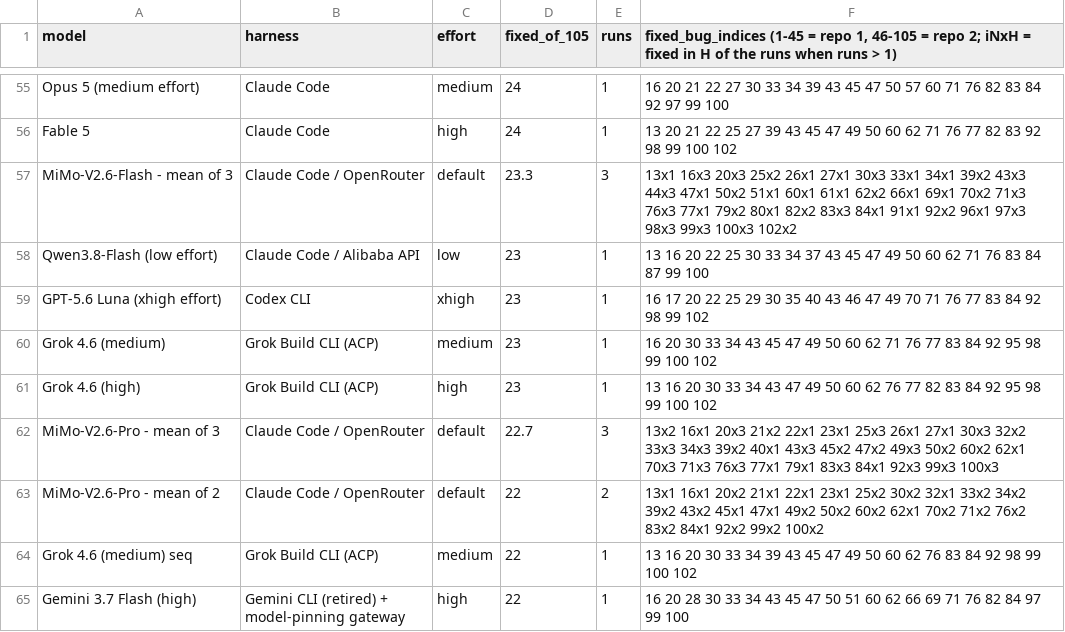
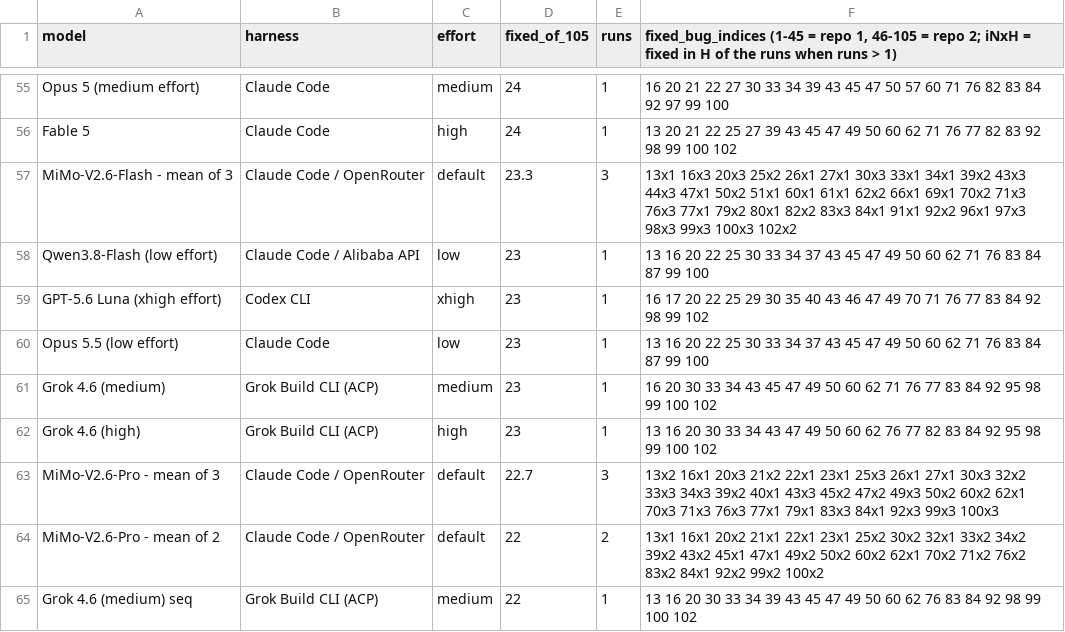
Before and after one commit to pauljones0/BBBB, a CSV file: results/coverage.csv, drawn as a sheet; only a part is shown, gaps mark what is left out; the shorter side is filled out with more unchanged rows; the diff names each change by its address in the sheet, - before the commit and + after, or states it on an @@ line.

```diff
--- a/results/coverage.csv
+++ b/results/coverage.csv
+row 60: Opus 5.5 (low effort) | Claude Code | low | 23 | 1 | 13 16 20 22 25 30 33 34 37 43 45 47 49 50 60 62 71 76 83 84 87 99 100
```
Also changed, not shown: results/combined-scoreboard.csv, results/repo1-metrics.csv, 7 other files.
